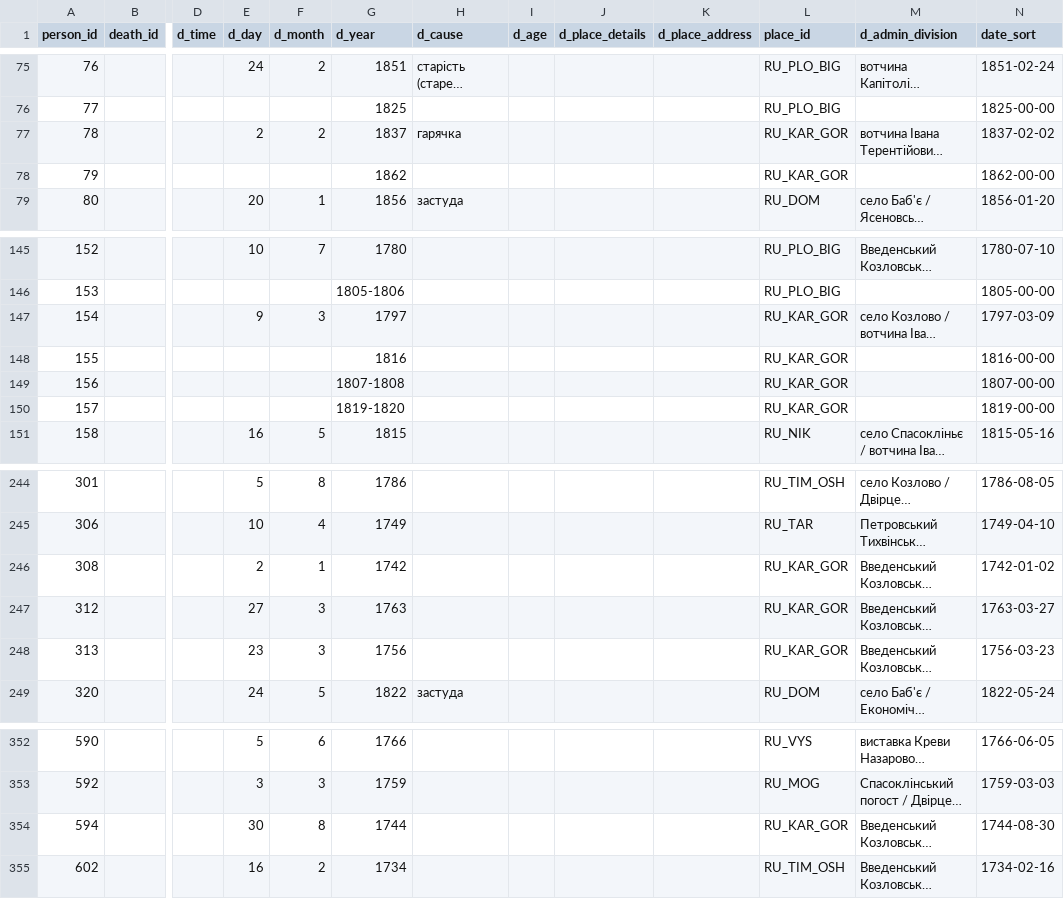
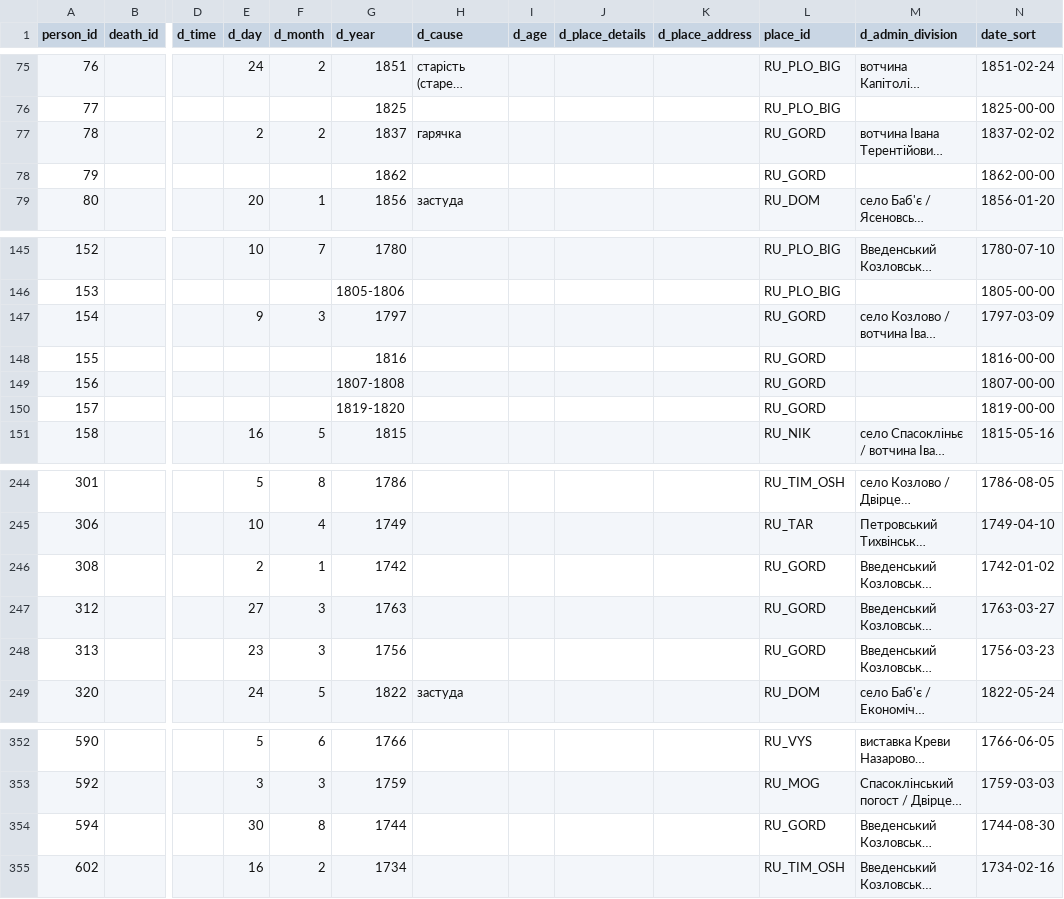
Before and after one commit to John7794/geneo, a CSV file: data/db/uk/death.csv, drawn as a sheet; only a part is shown, gaps mark what is left out; long unchanged cells end in …; the diff names each change by its address in the sheet, - before the commit and + after, or states it on an @@ line.

```diff
--- a/data/db/uk/death.csv
+++ b/data/db/uk/death.csv
-L77:L78 (place_id): RU_KAR_GOR
+L77:L78 (place_id): RU_GORD
-L147:L150 (place_id): RU_KAR_GOR
+L147:L150 (place_id): RU_GORD
-L246:L248 (place_id): RU_KAR_GOR
+L246:L248 (place_id): RU_GORD
-L354 (place_id): RU_KAR_GOR
+L354 (place_id): RU_GORD
```
Also changed, not shown: data/db/uk/birth.csv, data/db/uk/placeNamesHistory.csv, 3 other files.
